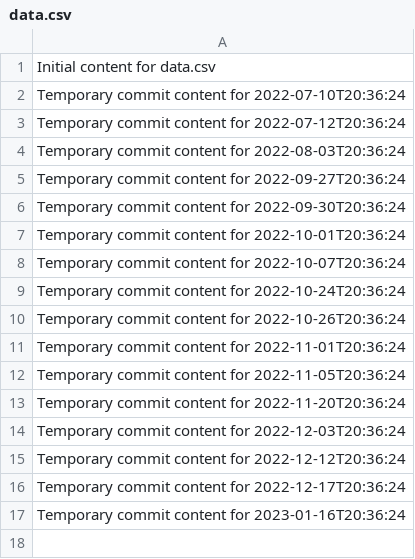
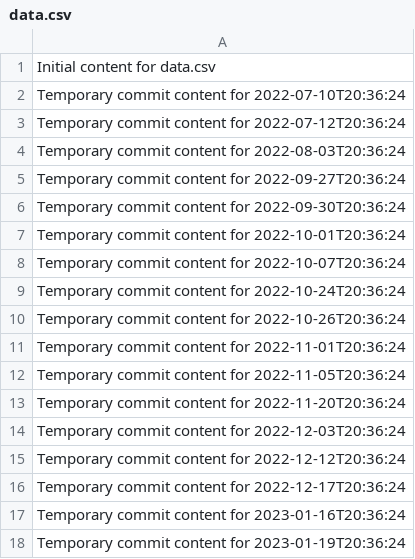
Before and after one commit to git86/Flux2-extended, a CSV file: data.csv, drawn as a sheet; the diff names each change by its address in the sheet, - before the commit and + after, or states it on an @@ line.

```diff
--- a/data.csv
+++ b/data.csv
+row 18: Temporary commit content for 2023-01-19T20:36:24
```
